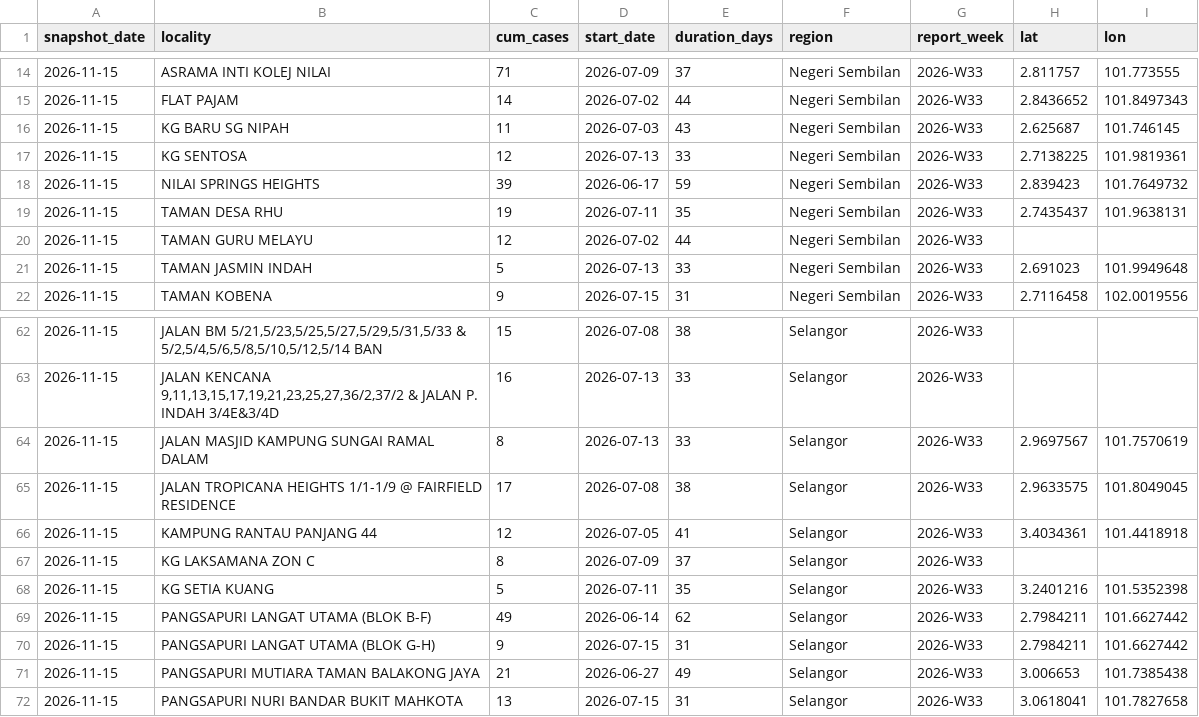
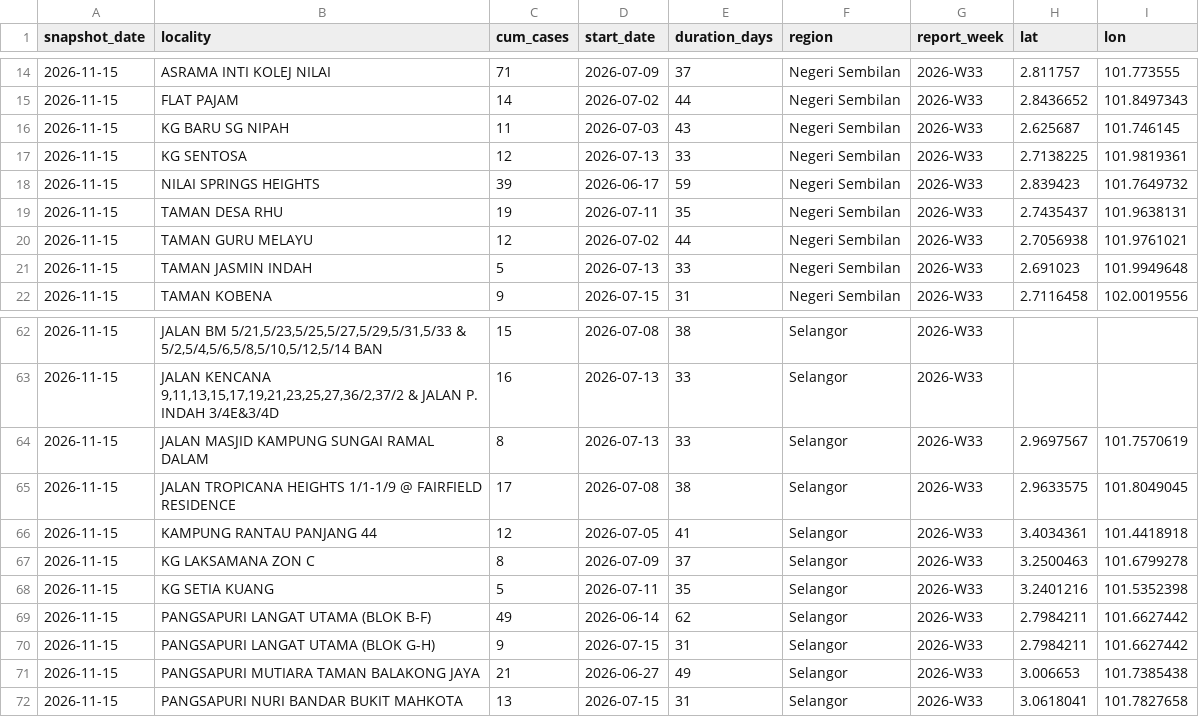
Before and after one commit to booluckgmie/dengue-buster, a CSV file: data/feed/hotspots.csv, drawn as a sheet; only a part is shown, gaps mark what is left out.

```diff
--- a/data/feed/hotspots.csv
+++ b/data/feed/hotspots.csv
@@ -19,3 +19,3 @@ snapshot_date,locality,cum_cases,start_date,duration_days,region,report_week,lat
 2026-11-15,TAMAN DESA RHU,19,2026-07-11,35,Negeri Sembilan,2026-W33,2.7435437,101.9638131
-2026-11-15,TAMAN GURU MELAYU,12,2026-07-02,44,Negeri Sembilan,2026-W33,,
+2026-11-15,TAMAN GURU MELAYU,12,2026-07-02,44,Negeri Sembilan,2026-W33,2.7056938,101.9761021
 2026-11-15,TAMAN JASMIN INDAH,5,2026-07-13,33,Negeri Sembilan,2026-W33,2.691023,101.9949648
@@ -66,3 +66,3 @@ snapshot_date,locality,cum_cases,start_date,duration_days,region,report_week,lat
 2026-11-15,KAMPUNG RANTAU PANJANG 44,12,2026-07-05,41,Selangor,2026-W33,3.4034361,101.4418918
-2026-11-15,KG LAKSAMANA ZON C,8,2026-07-09,37,Selangor,2026-W33,,
+2026-11-15,KG LAKSAMANA ZON C,8,2026-07-09,37,Selangor,2026-W33,3.2500463,101.6799278
 2026-11-15,KG SETIA KUANG,5,2026-07-11,35,Selangor,2026-W33,3.2401216,101.5352398
```
Also changed, not shown: data/processed/district_outlook.csv, data/processed/district_outlook_age_sex.csv, 6 other files.
